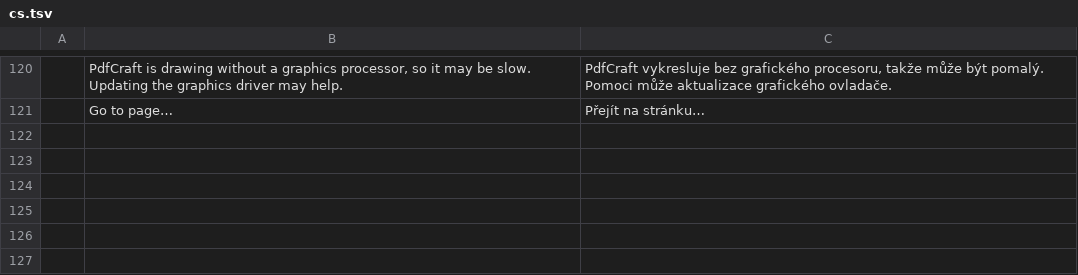
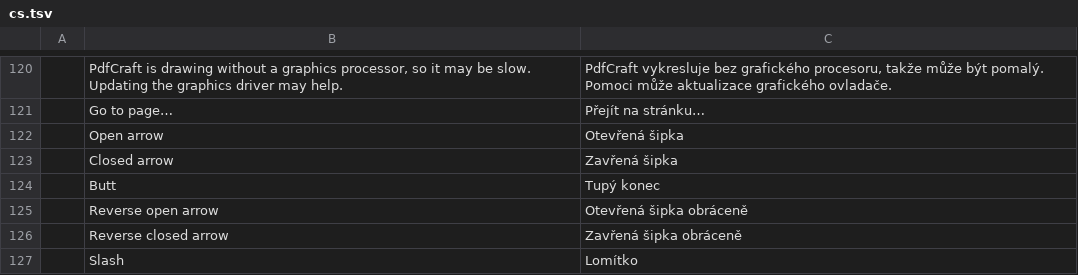
Before and after one commit to CQMHV/pdfcraft, a TSV file: crates/ui-egui/src/i18n/cs.tsv, drawn as a sheet; only a part is shown, gaps mark what is left out.

```diff
--- a/crates/ui-egui/src/i18n/cs.tsv
+++ b/crates/ui-egui/src/i18n/cs.tsv
@@ -121 +121,7 @@
 	Go to page…	Přejít na stránku…
+	Open arrow	Otevřená šipka
+	Closed arrow	Zavřená šipka
+	Butt	Tupý konec
+	Reverse open arrow	Otevřená šipka obráceně
+	Reverse closed arrow	Zavřená šipka obráceně
+	Slash	Lomítko
```
Also changed, not shown: crates/ui-egui/src/i18n/bg.tsv, crates/ui-egui/src/i18n/de.tsv, 14 other files.
